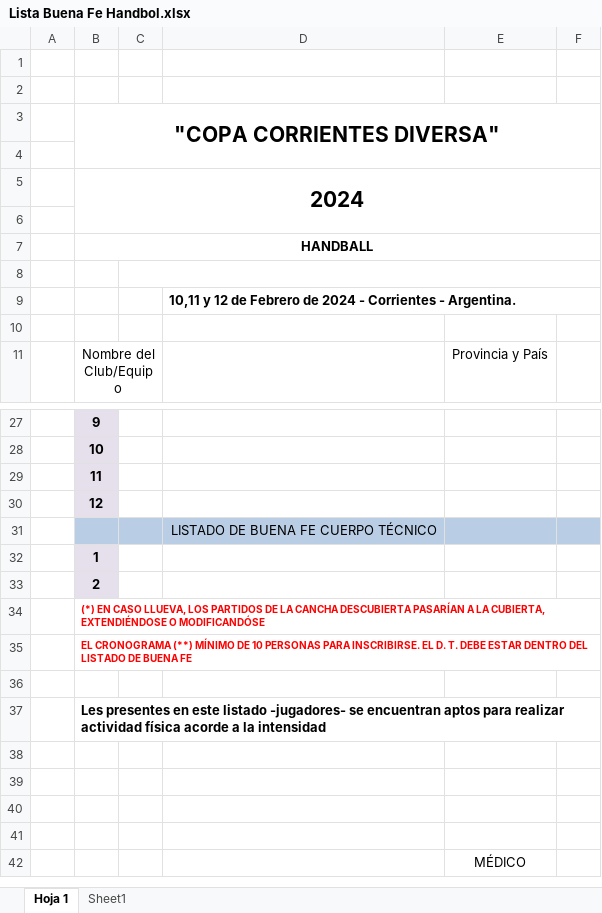
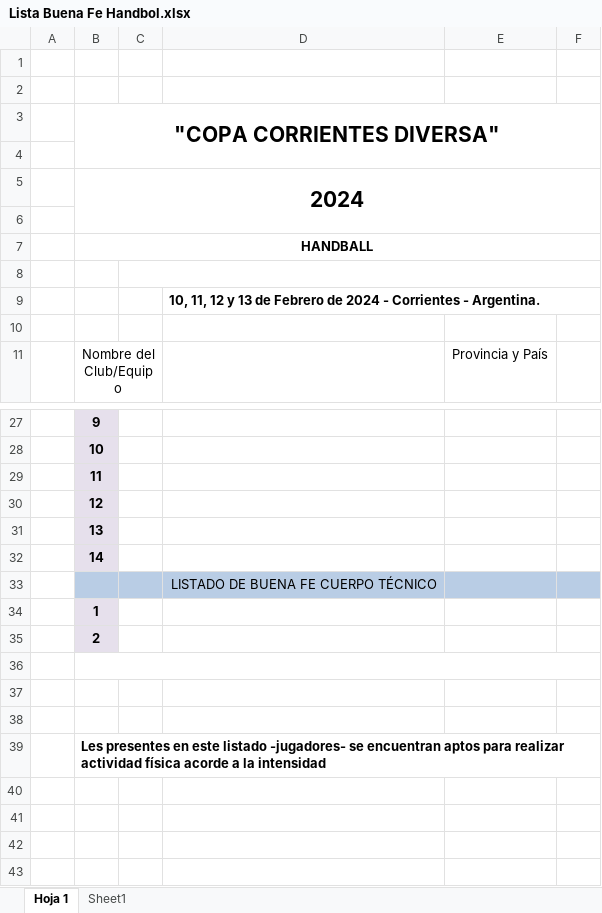
Before and after one commit to diego939/torneo-diverso-ctes, an Excel workbook: Documentos/buenaFe/Lista Buena Fe Handbol.xlsx, sheet Hoja 1, drawn as a sheet; only a part is shown, gaps mark what is left out; the shorter side is filled out with more unchanged rows; values as stored, in another font and other column widths than the file's, no borders; charts and pictures and table styles not drawn; addresses are those after the commit; the diff names each change by its address in the sheet, - before the commit and + after, or states it on an @@ line.

```diff
--- a/Documentos/buenaFe/Lista Buena Fe Handbol.xlsx (sheet Hoja 1)
+++ b/Documentos/buenaFe/Lista Buena Fe Handbol.xlsx (sheet Hoja 1)
-D9: 10,11 y 12 de Febrero…
+D9: 10, 11, 12 y 13 de Febrero…
+row 31:  | 13
+row 32:  | 14
-B36: (*) EN CASO LLUEVA, LOS PARTIDOS DE LA CANCHA DESCUBIERTA PASARÍAN A LA CUBIERTA, EXTENDIÉNDOSE O MODIFICANDÓSE
+B36: (empty)
-B37: EL CRONOGRAMA (**) MÍNIMO DE 10 PERSONAS PARA INSCRIBIRSE. EL D. T. DEBE ESTAR DENTRO DEL LISTADO DE BUENA FE
+B37: (empty)
```
Also changed, not shown: charts or pictures, Documentos/buenaFe/Lista Buena Fe Futbol 5.xlsx, Documentos/buenaFe/Lista Buena Fe Hockey.xlsx, 12 other files.
